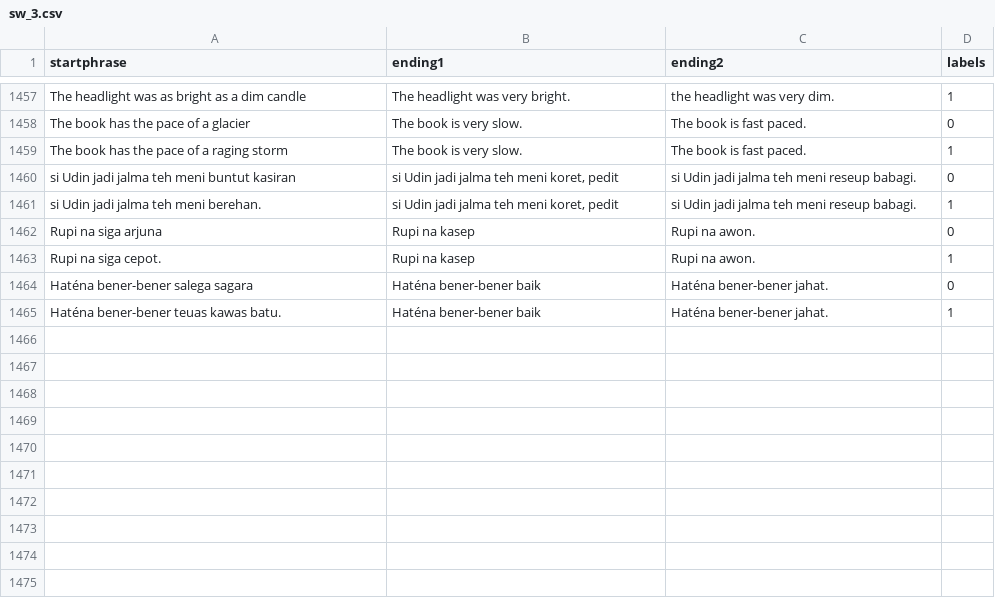
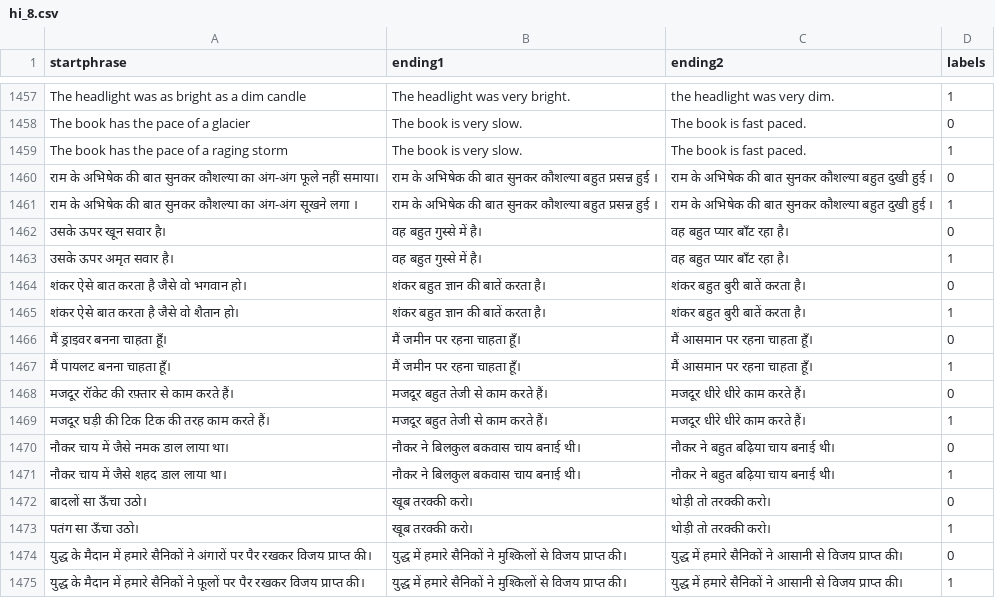
Before and after one commit to simran-khanuja/Multilingual-Fig-QA, a CSV file: data/addition_data_winogrand/hi/hi_8.csv (was data/addition_data_winogrand/sw_3.csv), drawn as a sheet; only a part is shown, gaps mark what is left out.

Commit message:
data for experiment 6

```diff
--- a/data/addition_data_winogrand/sw_3.csv
+++ b/data/addition_data_winogrand/hi/hi_8.csv
@@ -1459,7 +1459,17 @@ The book has the pace of a glacier,The book is very slow.,The book is fast paced
 The book has the pace of a raging storm,The book is very slow.,The book is fast paced.,1
-si Udin jadi jalma teh meni buntut kasiran,"si Udin jadi jalma teh meni koret, pedit",si Udin jadi jalma teh meni reseup babagi.,0
-si Udin jadi jalma teh meni berehan.,"si Udin jadi jalma teh meni koret, pedit",si Udin jadi jalma teh meni reseup babagi.,1
-Rupi na siga arjuna,Rupi na kasep,Rupi na awon.,0
-Rupi na siga cepot.,Rupi na kasep,Rupi na awon.,1
-Haténa bener-bener salega sagara,Haténa bener-bener baik,Haténa bener-bener jahat.,0
-Haténa bener-bener teuas kawas batu.,Haténa bener-bener baik,Haténa bener-bener jahat.,1
+राम के अभिषेक की बात सुनकर कौशल्या का अंग-अंग फूले नहीं समाया।,राम के अभिषेक की बात सुनकर कौशल्या बहुत प्रसन्न हुई ।,राम के अभिषेक की बात सुनकर कौशल्या बहुत दुखी हुई ।,0
+राम के अभिषेक की बात सुनकर कौशल्या का अंग-अंग सूखने लगा ।,राम के अभिषेक की बात सुनकर कौशल्या बहुत प्रसन्न हुई ।,राम के अभिषेक की बात सुनकर कौशल्या बहुत दुखी हुई ।,1
+उसके ऊपर खून सवार है। ,वह बहुत गुस्से में है। ,वह बहुत प्यार बाँट रहा है। ,0
+उसके ऊपर अमृत सवार है। ,वह बहुत गुस्से में है। ,वह बहुत प्यार बाँट रहा है। ,1
+शंकर ऐसे बात करता है जैसे वो भगवान हो। ,शंकर बहुत ज्ञान की बातें करता है। ,शंकर बहुत बुरी बातें करता है। ,0
+शंकर ऐसे बात करता है जैसे वो शैतान हो। ,शंकर बहुत ज्ञान की बातें करता है। ,शंकर बहुत बुरी बातें करता है। ,1
+मैं ड्राइवर बनना चाहता हूँ। ,मैं जमीन पर रहना चाहता हूँ। ,मैं आसमान पर रहना चाहता हूँ। ,0
+मैं पायलट बनना चाहता हूँ। ,मैं जमीन पर रहना चाहता हूँ। ,मैं आसमान पर रहना चाहता हूँ। ,1
+मजदूर रॉकेट की रफ़्तार से काम करते हैं। ,मजदूर बहुत तेजी से काम करते हैं। ,मजदूर धीरे धीरे काम करते हैं। ,0
+मजदूर घड़ी की टिक टिक की तरह काम करते हैं। ,मजदूर बहुत तेजी से काम करते हैं। ,मजदूर धीरे धीरे काम करते हैं। ,1
+नौकर चाय में जैसे नमक डाल लाया था। ,नौकर ने बिलकुल बकवास चाय बनाई थी। ,नौकर ने बहुत बढ़िया चाय बनाई थी। ,0
+नौकर चाय में जैसे शहद डाल लाया था। ,नौकर ने बिलकुल बकवास चाय बनाई थी। ,नौकर ने बहुत बढ़िया चाय बनाई थी। ,1
+बादलों सा ऊँचा उठो। ,खूब तरक्की करो। ,थोड़ी तो तरक्की करो। ,0
+पतंग सा ऊँचा उठो। ,खूब तरक्की करो। ,थोड़ी तो तरक्की करो। ,1
+युद्ध के मैदान में हमारे सैनिकों ने अंगारों पर पैर रखकर विजय प्राप्त की।,युद्ध में हमारे सैनिकों ने मुश्किलों से विजय प्राप्त की।,युद्ध में हमारे सैनिकों ने आसानी से विजय प्राप्त की।,0
+युद्ध के मैदान में हमारे सैनिकों ने फ़ूलों पर पैर रखकर विजय प्राप्त की।,युद्ध में हमारे सैनिकों ने मुश्किलों से विजय प्राप्त की।,युद्ध में हमारे सैनिकों ने आसानी से विजय प्राप्त की।,1
```
Also changed, not shown: 45 other files.
